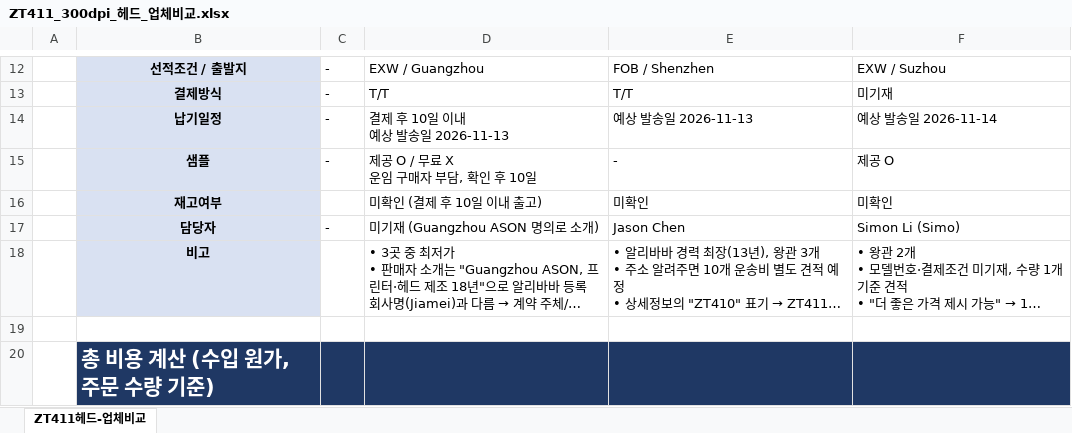
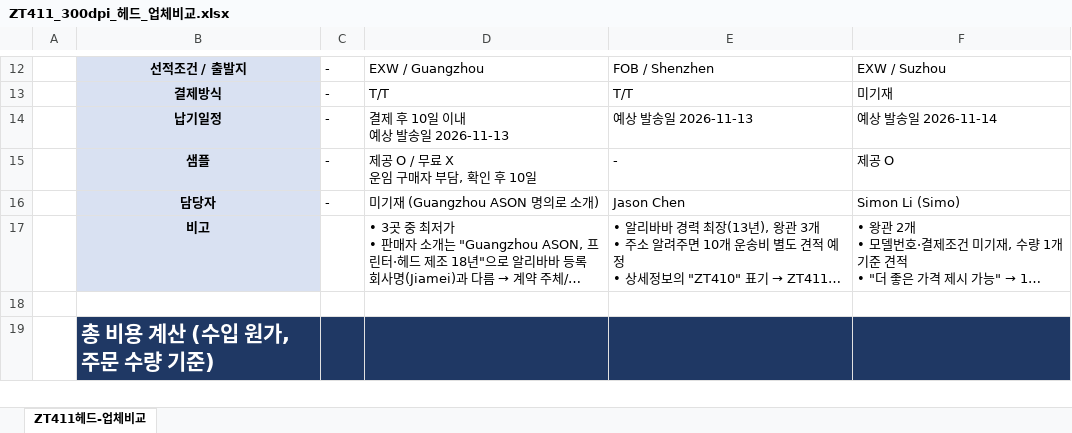
Before and after one commit to 24730060/-, an Excel workbook: ZT411_300dpi_헤드_업체비교.xlsx, sheet ZT411헤드-업체비교, drawn as a sheet; only a part is shown, gaps mark what is left out; long unchanged cells end in …; values as stored, in another font and other column widths than the file's, no borders; conditional formats not drawn; the diff names each change by its address in the sheet, - before the commit and + after, or states it on an @@ line.

```diff
--- a/ZT411_300dpi_헤드_업체비교.xlsx (sheet ZT411헤드-업체비교)
+++ b/ZT411_300dpi_헤드_업체비교.xlsx (sheet ZT411헤드-업체비교)
-row 16:  | 재고여부 |  | 미확인 (결제 후 10일 이내 출고) | 미확인 | 미확인
```
